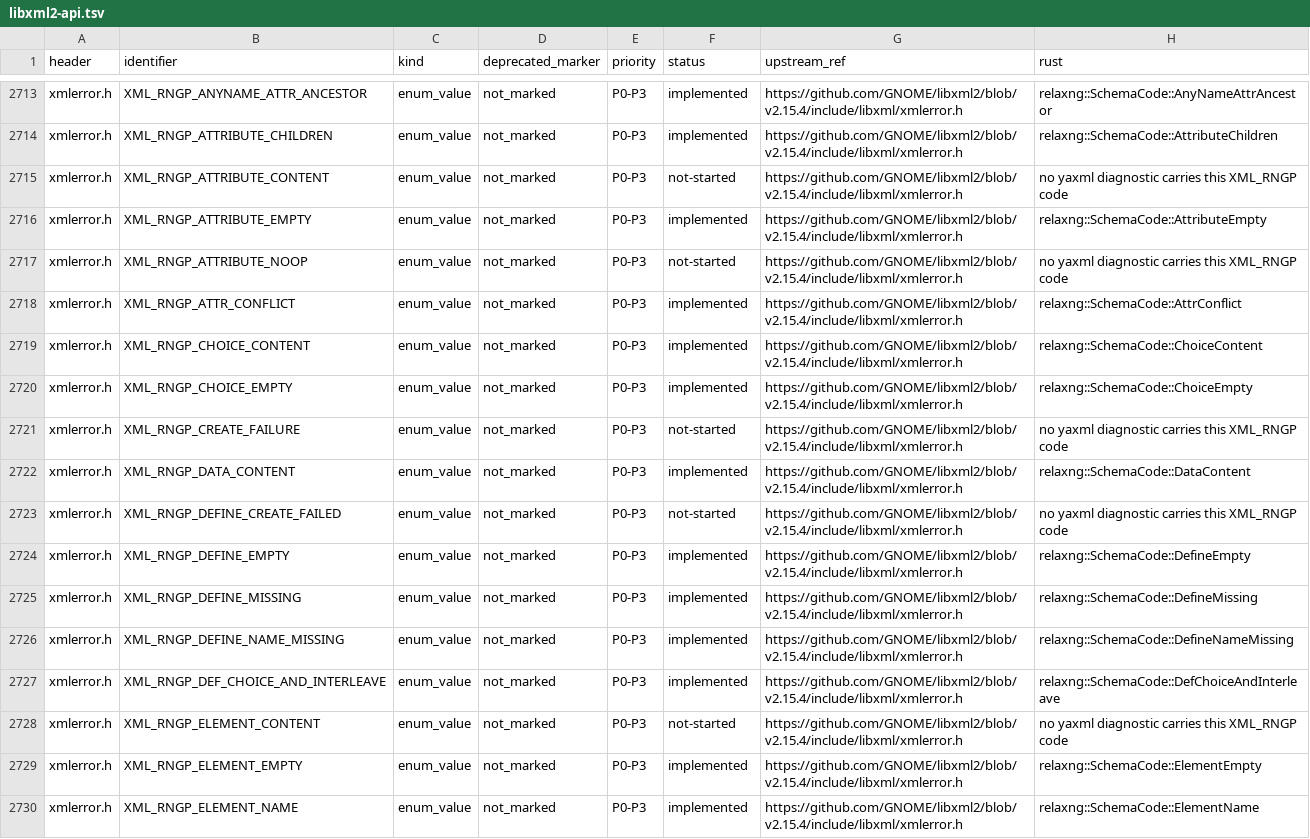
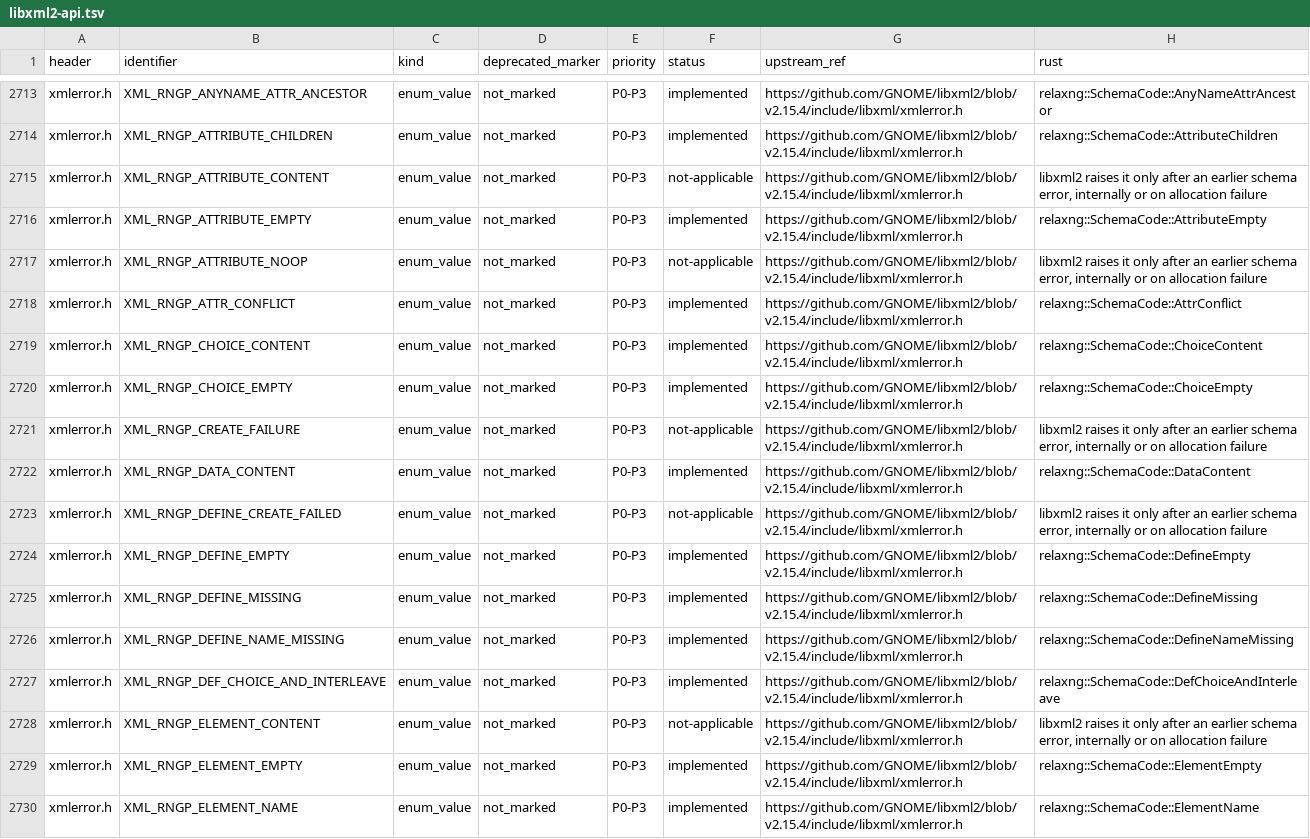
Before and after one commit to pbdeuchler/yaxml, a TSV file: docs/libxml2-api.tsv, drawn as a sheet; only a part is shown, gaps mark what is left out; the diff covers the shown part only.

```diff
--- a/docs/libxml2-api.tsv
+++ b/docs/libxml2-api.tsv
@@ -2714,5 +2714,5 @@ xmlerror.h	XML_RNGP_ANYNAME_ATTR_ANCESTOR	enum_value	not_marked	P0-P3	implemente
 xmlerror.h	XML_RNGP_ATTRIBUTE_CHILDREN	enum_value	not_marked	P0-P3	implemented	https://github.com/GNOME/libxml2/blob/v2.15.4/include/libxml/xmlerror.h	relaxng::SchemaCode::AttributeChildren
-xmlerror.h	XML_RNGP_ATTRIBUTE_CONTENT	enum_value	not_marked	P0-P3	not-started	https://github.com/GNOME/libxml2/blob/v2.15.4/include/libxml/xmlerror.h	no yaxml diagnostic carries this XML_RNGP code
+xmlerror.h	XML_RNGP_ATTRIBUTE_CONTENT	enum_value	not_marked	P0-P3	not-applicable	https://github.com/GNOME/libxml2/blob/v2.15.4/include/libxml/xmlerror.h	libxml2 raises it only after an earlier schema error, internally or on allocation failure
 xmlerror.h	XML_RNGP_ATTRIBUTE_EMPTY	enum_value	not_marked	P0-P3	implemented	https://github.com/GNOME/libxml2/blob/v2.15.4/include/libxml/xmlerror.h	relaxng::SchemaCode::AttributeEmpty
-xmlerror.h	XML_RNGP_ATTRIBUTE_NOOP	enum_value	not_marked	P0-P3	not-started	https://github.com/GNOME/libxml2/blob/v2.15.4/include/libxml/xmlerror.h	no yaxml diagnostic carries this XML_RNGP code
+xmlerror.h	XML_RNGP_ATTRIBUTE_NOOP	enum_value	not_marked	P0-P3	not-applicable	https://github.com/GNOME/libxml2/blob/v2.15.4/include/libxml/xmlerror.h	libxml2 raises it only after an earlier schema error, internally or on allocation failure
 xmlerror.h	XML_RNGP_ATTR_CONFLICT	enum_value	not_marked	P0-P3	implemented	https://github.com/GNOME/libxml2/blob/v2.15.4/include/libxml/xmlerror.h	relaxng::SchemaCode::AttrConflict
@@ -2720,5 +2720,5 @@ xmlerror.h	XML_RNGP_CHOICE_CONTENT	enum_value	not_marked	P0-P3	implemented	https
 xmlerror.h	XML_RNGP_CHOICE_EMPTY	enum_value	not_marked	P0-P3	implemented	https://github.com/GNOME/libxml2/blob/v2.15.4/include/libxml/xmlerror.h	relaxng::SchemaCode::ChoiceEmpty
-xmlerror.h	XML_RNGP_CREATE_FAILURE	enum_value	not_marked	P0-P3	not-started	https://github.com/GNOME/libxml2/blob/v2.15.4/include/libxml/xmlerror.h	no yaxml diagnostic carries this XML_RNGP code
+xmlerror.h	XML_RNGP_CREATE_FAILURE	enum_value	not_marked	P0-P3	not-applicable	https://github.com/GNOME/libxml2/blob/v2.15.4/include/libxml/xmlerror.h	libxml2 raises it only after an earlier schema error, internally or on allocation failure
 xmlerror.h	XML_RNGP_DATA_CONTENT	enum_value	not_marked	P0-P3	implemented	https://github.com/GNOME/libxml2/blob/v2.15.4/include/libxml/xmlerror.h	relaxng::SchemaCode::DataContent
-xmlerror.h	XML_RNGP_DEFINE_CREATE_FAILED	enum_value	not_marked	P0-P3	not-started	https://github.com/GNOME/libxml2/blob/v2.15.4/include/libxml/xmlerror.h	no yaxml diagnostic carries this XML_RNGP code
+xmlerror.h	XML_RNGP_DEFINE_CREATE_FAILED	enum_value	not_marked	P0-P3	not-applicable	https://github.com/GNOME/libxml2/blob/v2.15.4/include/libxml/xmlerror.h	libxml2 raises it only after an earlier schema error, internally or on allocation failure
 xmlerror.h	XML_RNGP_DEFINE_EMPTY	enum_value	not_marked	P0-P3	implemented	https://github.com/GNOME/libxml2/blob/v2.15.4/include/libxml/xmlerror.h	relaxng::SchemaCode::DefineEmpty
@@ -2727,3 +2727,3 @@ xmlerror.h	XML_RNGP_DEFINE_NAME_MISSING	enum_value	not_marked	P0-P3	implemented
 xmlerror.h	XML_RNGP_DEF_CHOICE_AND_INTERLEAVE	enum_value	not_marked	P0-P3	implemented	https://github.com/GNOME/libxml2/blob/v2.15.4/include/libxml/xmlerror.h	relaxng::SchemaCode::DefChoiceAndInterleave
-xmlerror.h	XML_RNGP_ELEMENT_CONTENT	enum_value	not_marked	P0-P3	not-started	https://github.com/GNOME/libxml2/blob/v2.15.4/include/libxml/xmlerror.h	no yaxml diagnostic carries this XML_RNGP code
+xmlerror.h	XML_RNGP_ELEMENT_CONTENT	enum_value	not_marked	P0-P3	not-applicable	https://github.com/GNOME/libxml2/blob/v2.15.4/include/libxml/xmlerror.h	libxml2 raises it only after an earlier schema error, internally or on allocation failure
 xmlerror.h	XML_RNGP_ELEMENT_EMPTY	enum_value	not_marked	P0-P3	implemented	https://github.com/GNOME/libxml2/blob/v2.15.4/include/libxml/xmlerror.h	relaxng::SchemaCode::ElementEmpty
```
Also changed, not shown: 30 edited cells elsewhere in this file, 7 other files.
